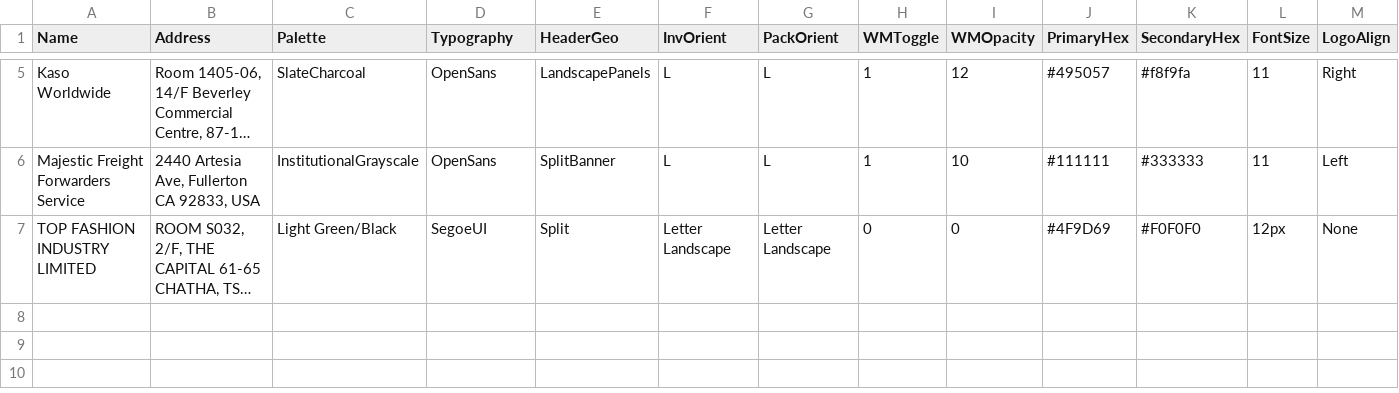
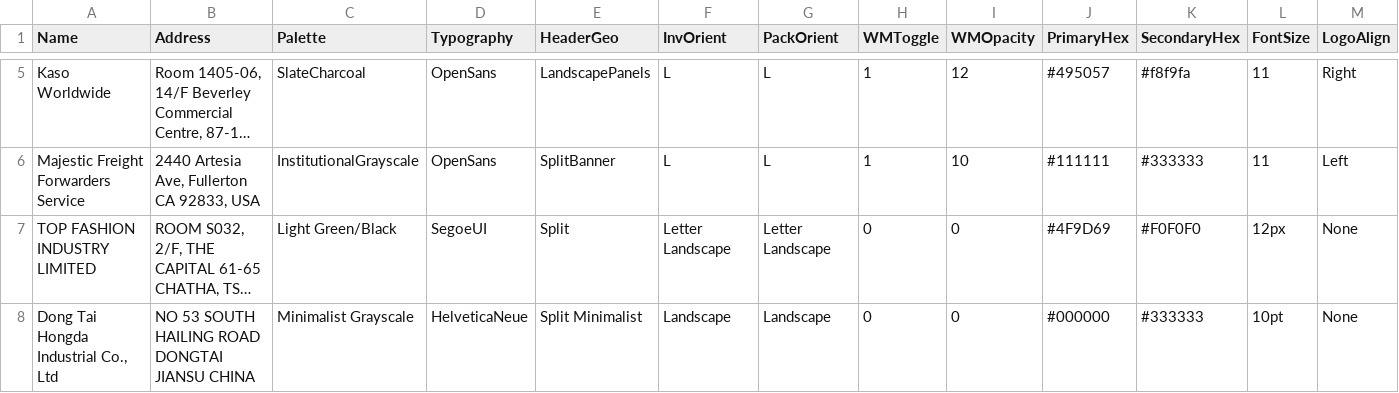
Before and after one commit to Crixman868/rattan-freezone-app, a CSV file: suppliers.csv, drawn as a sheet; only a part is shown, gaps mark what is left out; long unchanged cells end in …; rows hold the shown columns only; the diff names each change by its address in the sheet, - before the commit and + after, or states it on an @@ line.

Commit message:
Add files via upload

```diff
--- a/suppliers.csv
+++ b/suppliers.csv
+row 8: Dong Tai Hongda Industrial Co., Ltd | NO 53 SOUTH HAILING ROAD DONGTAI JIANSU CHINA | Minimalist Grayscale | HelveticaNeue | Split Minimalist | Landscape | Landscape | 0 | 0 | #000000 | #333333 | 10pt | None
```
